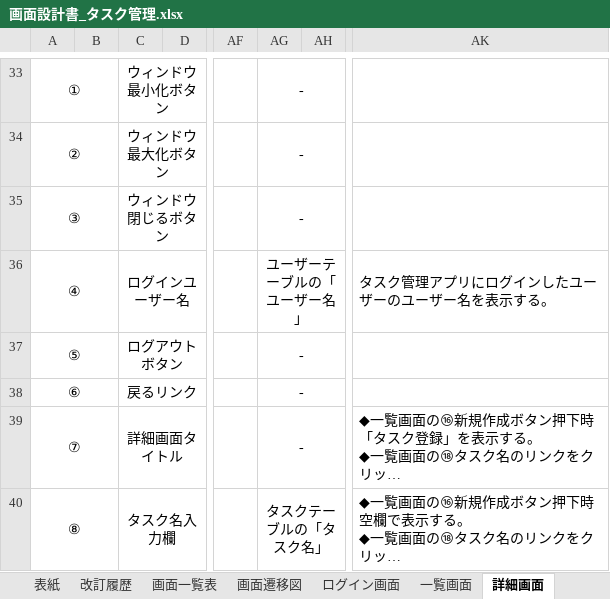
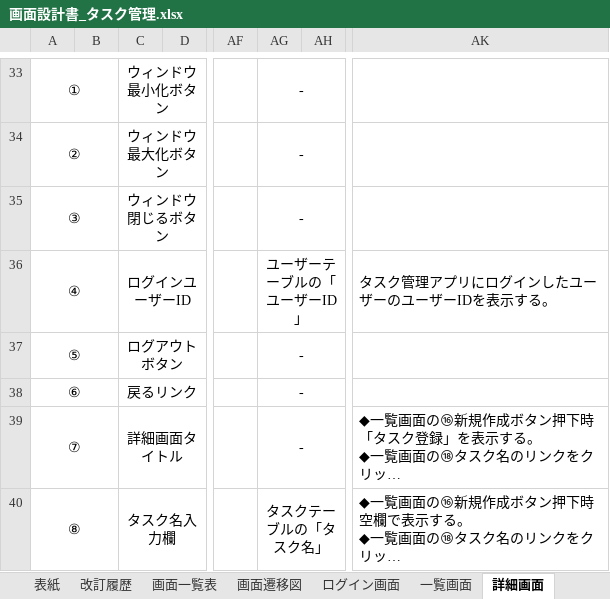
Before and after one commit to YutoMatsunaga-kennsyu/share_kennsyu_matsunaga.yuto, an Excel workbook: STEP2（タスク管理アプリ）/画面設計書/画面設計書_タスク管理.xlsx, sheet 詳細画面, drawn as a sheet; only a part is shown, gaps mark what is left out; long unchanged cells end in …; values as stored, in another font and other column widths than the file's, no borders; charts and pictures not drawn; the diff names each change by its address in the sheet, - before the commit and + after, or states it on an @@ line.

```diff
--- a/STEP2（タスク管理アプリ）/画面設計書/画面設計書_タスク管理.xlsx (sheet 詳細画面)
+++ b/STEP2（タスク管理アプリ）/画面設計書/画面設計書_タスク管理.xlsx (sheet 詳細画面)
-C36: ログインユーザー名
+C36: ログインユーザーID
-AG36: ユーザーテーブルの「ユーザー名」
+AG36: ユーザーテーブルの「ユーザーID」
-AK36: タスク管理アプリにログインしたユーザーのユーザー名を表示する。
+AK36: タスク管理アプリにログインしたユーザーのユーザーIDを表示する。
```
Also changed, not shown: sheet ログイン画面, sheet 一覧画面, sheet 改訂履歴, charts or pictures, 13 other files.
